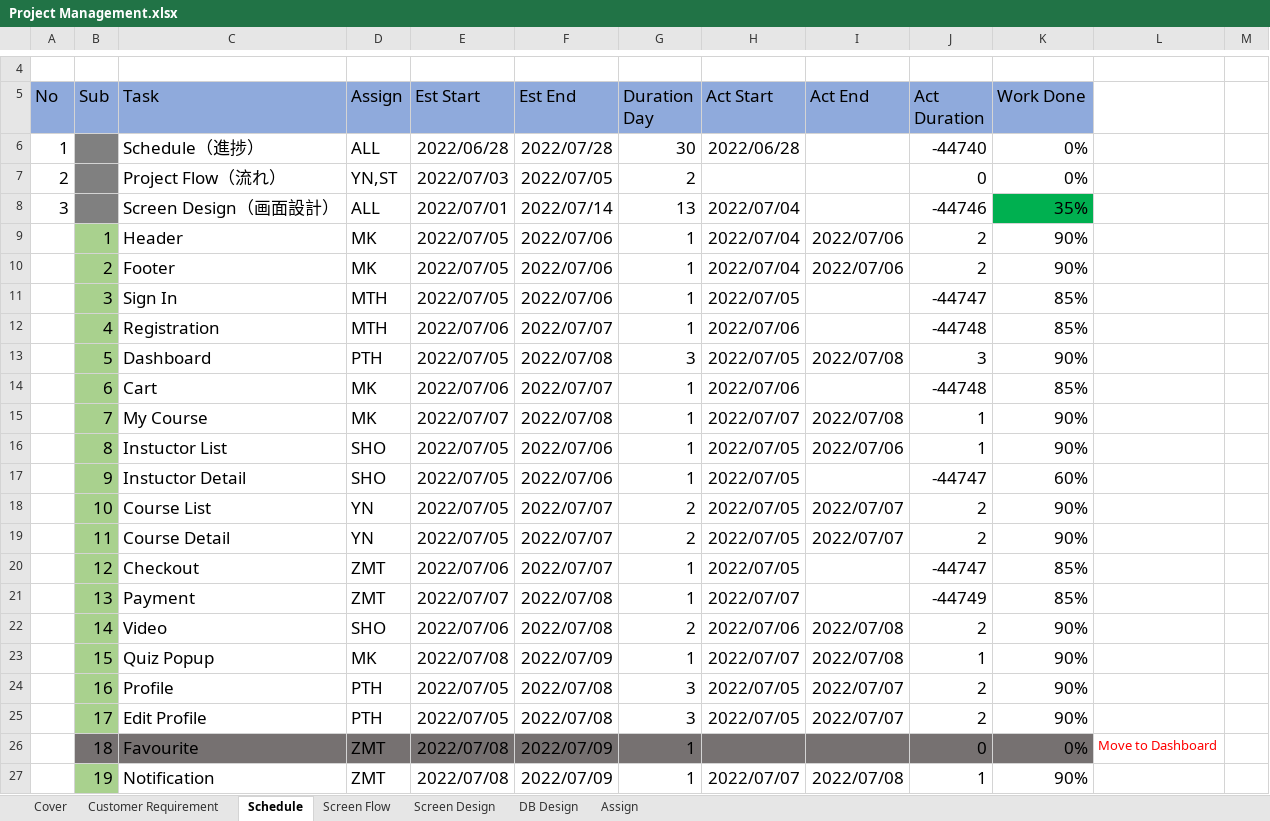
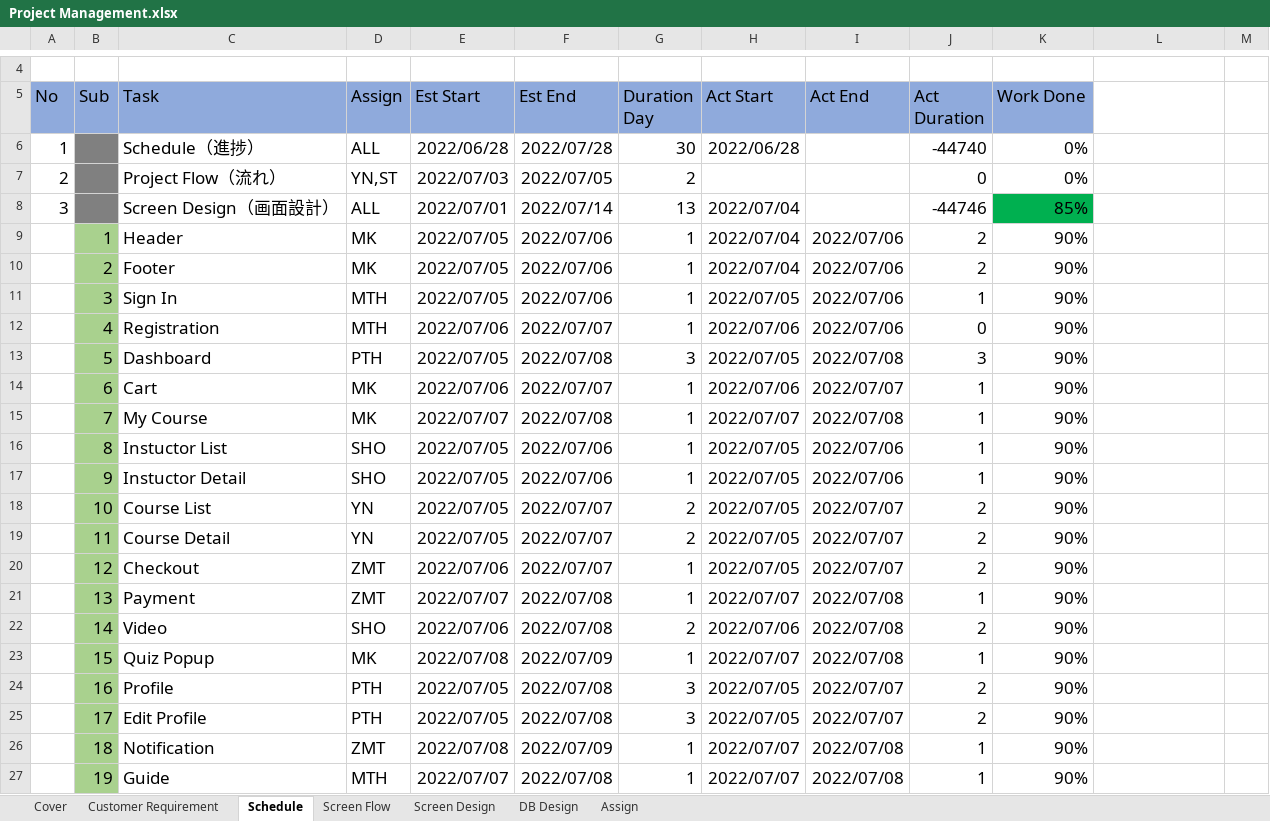
Before and after one commit to thihaphyo/level-up-docs, an Excel workbook: 04.Development/Project Management.xlsx, sheet Schedule, drawn as a sheet; only a part is shown, gaps mark what is left out; values as stored, in another font and other column widths than the file's, no borders; the diff covers the shown part only; the diff names each change by its address in the sheet, - before the commit and + after, or states it on an @@ line.

```diff
--- a/04.Development/Project Management.xlsx (sheet Schedule)
+++ b/04.Development/Project Management.xlsx (sheet Schedule)
-K8 (Work Done): 35%
+K8 (Work Done): 85%
-I11:I12 (Act End): (empty)
+I11:I12 (Act End): 2022/07/06
-J11 (Act Duration): -44747
+J11 (Act Duration): 1
-K11:K12 (Work Done): 85%
+K11:K12 (Work Done): 90%
-J12 (Act Duration): -44748
+J12 (Act Duration): 0
-I14 (Act End): (empty)
+I14 (Act End): 2022/07/07
-J14 (Act Duration): -44748
+J14 (Act Duration): 1
-K14 (Work Done): 85%
+K14 (Work Done): 90%
-I17 (Act End): (empty)
+I17 (Act End): 2022/07/06
-J17 (Act Duration): -44747
+J17 (Act Duration): 1
-K17 (Work Done): 60%
+K17 (Work Done): 90%
-I20 (Act End): (empty)
+I20 (Act End): 2022/07/07
-J20 (Act Duration): -44747
+J20 (Act Duration): 2
-K20:K21 (Work Done): 85%
+K20:K21 (Work Done): 90%
-I21 (Act End): (empty)
+I21 (Act End): 2022/07/08
-J21 (Act Duration): -44749
+J21 (Act Duration): 1
-B26 fill: #767171
+B26 fill: #A9D18E
-C26 (Task): Favourite
+C26 (Task): Notification
-C26:K26 fill: #767171
+C26:K26 fill: none
-H26 (Act Start): (empty)
+H26 (Act Start): 2022/07/07
-I26 (Act End): (empty)
+I26 (Act End): 2022/07/08
-J26 (Act Duration): 0
+J26 (Act Duration): 1
-K26 (Work Done): 0%
+K26 (Work Done): 90%
-L26: Move to Dashboard
+L26: (empty)
-C27 (Task): Notification
+C27 (Task): Guide
-D27 (Assign): ZMT
+D27 (Assign): MTH
-E27 (Est Start): 2022/07/08
+E27 (Est Start): 2022/07/07
-F27 (Est End): 2022/07/09
+F27 (Est End): 2022/07/08
```
Also changed, not shown: 4 added rows, 16 removed rows, 164 edited cells and cell formats elsewhere in this sheet, sheet Customer Requirement, formulas that keep their value, 3 other files.
